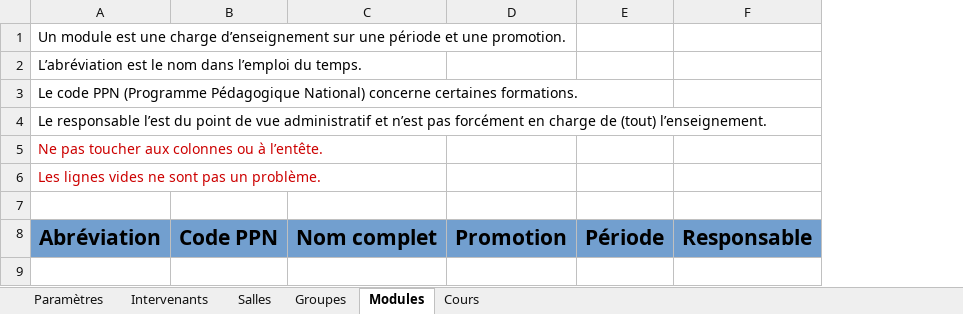
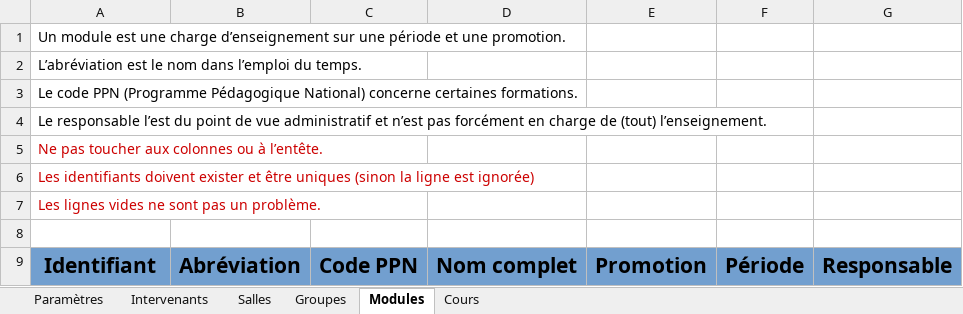
Before and after one commit to dlastes/edt, an Excel workbook: FlOpEDT/media/configuration/empty_database_file.xlsx, sheet Modules, drawn as a sheet; values as stored, in another font and other column widths than the file's, no borders; addresses are those after the commit; the diff names each change by its address in the sheet, - before the commit and + after, or states it on an @@ line.

```diff
--- a/FlOpEDT/media/configuration/empty_database_file.xlsx (sheet Modules)
+++ b/FlOpEDT/media/configuration/empty_database_file.xlsx (sheet Modules)
+column B, row 9: Abréviation
+row 6: Les identifiants doivent exister et être uniques (sinon la ligne est ignorée)
-A9: Abréviation
+A9: Identifiant
```
Also changed, not shown: FlOpEDT/configuration/file_essai.xlsx, 2 other files.
